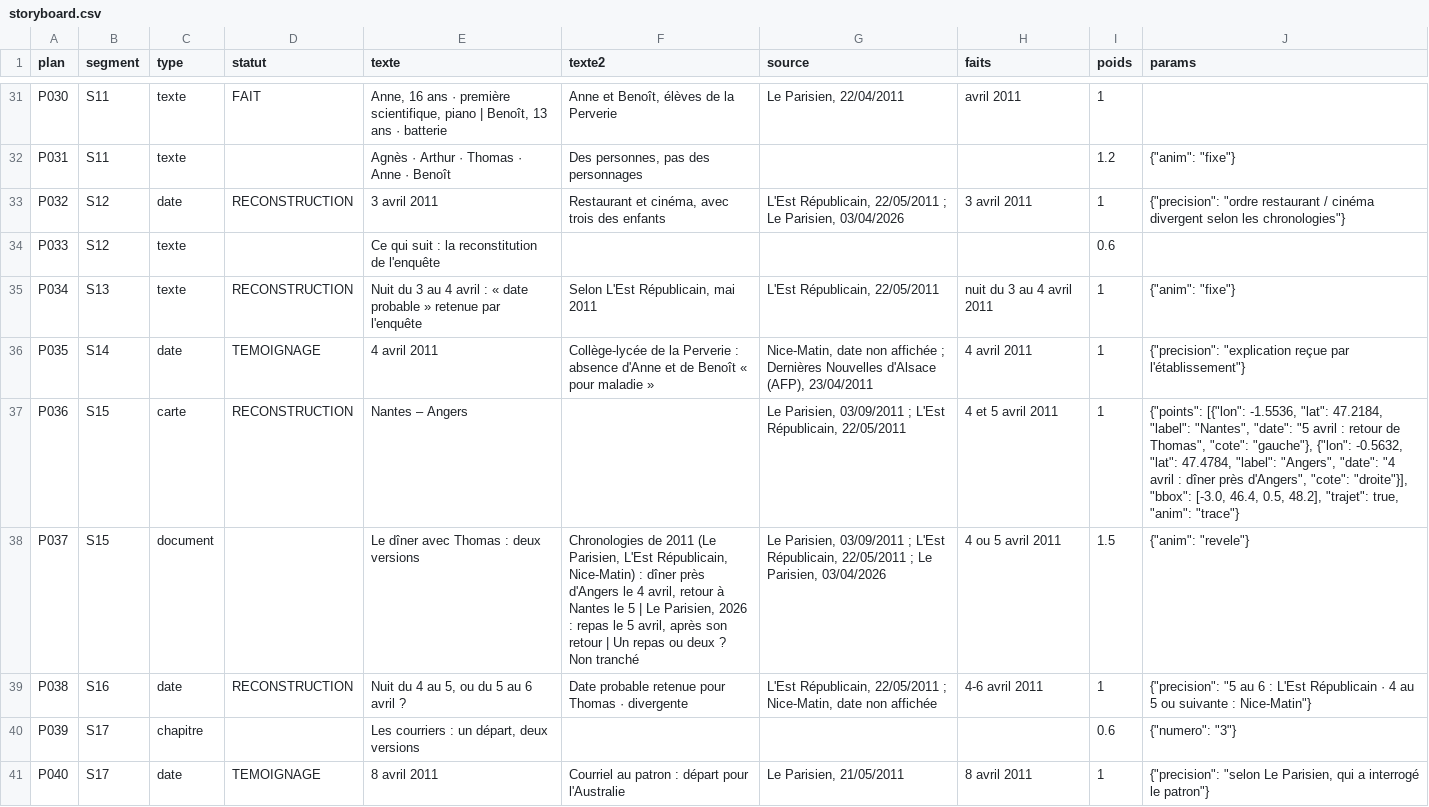
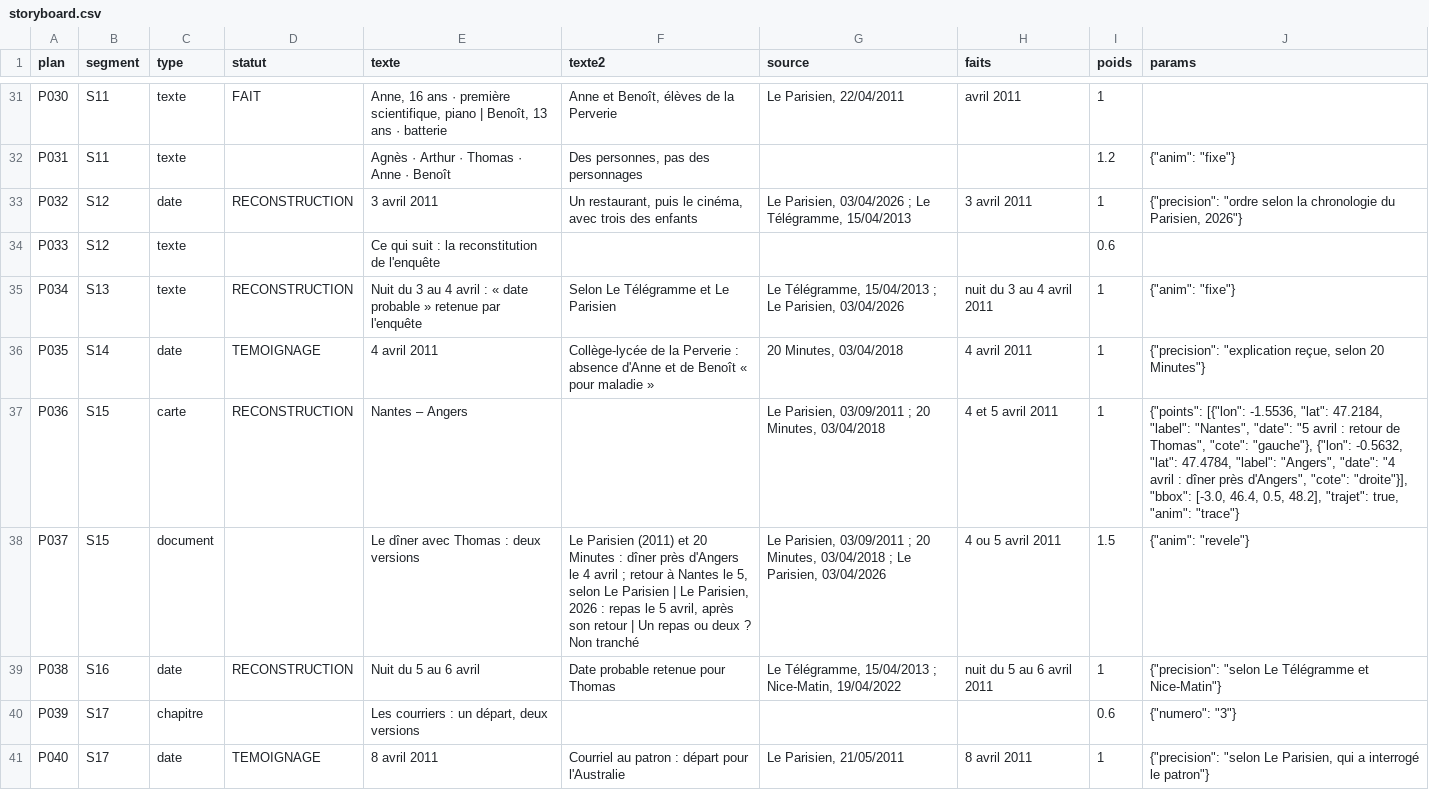
Before and after one commit to remidurand13210-maker/TradingAgents, a CSV file: akeb-youtube/episodes/02_avril_2011/storyboard.csv, drawn as a sheet; only a part is shown, gaps mark what is left out; the diff covers the shown part only.

```diff
--- a/akeb-youtube/episodes/02_avril_2011/storyboard.csv
+++ b/akeb-youtube/episodes/02_avril_2011/storyboard.csv
@@ -32,9 +32,9 @@ P030,S11,texte,FAIT,"Anne, 16 ans · première scientifique, piano | Benoît, 13
 P031,S11,texte,,Agnès · Arthur · Thomas · Anne · Benoît,"Des personnes, pas des personnages",,,1.2,"{""anim"": ""fixe""}"
-P032,S12,date,RECONSTRUCTION,3 avril 2011,"Restaurant et cinéma, avec trois des enfants","L'Est Républicain, 22/05/2011 ; Le Parisien, 03/04/2026",3 avril 2011,1,"{""precision"": ""ordre restaurant / cinéma divergent selon les chronologies""}"
+P032,S12,date,RECONSTRUCTION,3 avril 2011,"Un restaurant, puis le cinéma, avec trois des enfants","Le Parisien, 03/04/2026 ; Le Télégramme, 15/04/2013",3 avril 2011,1,"{""precision"": ""ordre selon la chronologie du Parisien, 2026""}"
 P033,S12,texte,,Ce qui suit : la reconstitution de l'enquête,,,,0.6,
-P034,S13,texte,RECONSTRUCTION,Nuit du 3 au 4 avril : « date probable » retenue par l'enquête,"Selon L'Est Républicain, mai 2011","L'Est Républicain, 22/05/2011",nuit du 3 au 4 avril 2011,1,"{""anim"": ""fixe""}"
-P035,S14,date,TEMOIGNAGE,4 avril 2011,Collège-lycée de la Perverie : absence d'Anne et de Benoît « pour maladie »,"Nice-Matin, date non affichée ; Dernières Nouvelles d'Alsace (AFP), 23/04/2011",4 avril 2011,1,"{""precision"": ""explication reçue par l'établissement""}"
-P036,S15,carte,RECONSTRUCTION,Nantes – Angers,,"Le Parisien, 03/09/2011 ; L'Est Républicain, 22/05/2011",4 et 5 avril 2011,1,"{""points"": [{""lon"": -1.5536, ""lat"": 47.2184, ""label"": ""Nantes"", ""date"": ""5 avril : retour de Thomas"", ""cote"": ""gauche""}, {""lon"": -0.5632, ""lat"": 47.4784, ""label"": ""Angers"", ""date"": ""4 avril : dîner près d'Angers"", ""cote"": ""droite""}], ""bbox"": [-3.0, 46.4, 0.5, 48.2], ""trajet"": true, ""anim"": ""trace""}"
-P037,S15,document,,Le dîner avec Thomas : deux versions,"Chronologies de 2011 (Le Parisien, L'Est Républicain, Nice-Matin) : dîner près d'Angers le 4 avril, retour à Nantes le 5 | Le Parisien, 2026 : repas le 5 avril, après son retour | Un repas ou deux ? Non tranché","Le Parisien, 03/09/2011 ; L'Est Républicain, 22/05/2011 ; Le Parisien, 03/04/2026",4 ou 5 avril 2011,1.5,"{""anim"": ""revele""}"
-P038,S16,date,RECONSTRUCTION,"Nuit du 4 au 5, ou du 5 au 6 avril ?",Date probable retenue pour Thomas · divergente,"L'Est Républicain, 22/05/2011 ; Nice-Matin, date non affichée",4-6 avril 2011,1,"{""precision"": ""5 au 6 : L'Est Républicain · 4 au 5 ou suivante : Nice-Matin""}"
+P034,S13,texte,RECONSTRUCTION,Nuit du 3 au 4 avril : « date probable » retenue par l'enquête,Selon Le Télégramme et Le Parisien,"Le Télégramme, 15/04/2013 ; Le Parisien, 03/04/2026",nuit du 3 au 4 avril 2011,1,"{""anim"": ""fixe""}"
+P035,S14,date,TEMOIGNAGE,4 avril 2011,Collège-lycée de la Perverie : absence d'Anne et de Benoît « pour maladie »,"20 Minutes, 03/04/2018",4 avril 2011,1,"{""precision"": ""explication reçue, selon 20 Minutes""}"
+P036,S15,carte,RECONSTRUCTION,Nantes – Angers,,"Le Parisien, 03/09/2011 ; 20 Minutes, 03/04/2018",4 et 5 avril 2011,1,"{""points"": [{""lon"": -1.5536, ""lat"": 47.2184, ""label"": ""Nantes"", ""date"": ""5 avril : retour de Thomas"", ""cote"": ""gauche""}, {""lon"": -0.5632, ""lat"": 47.4784, ""label"": ""Angers"", ""date"": ""4 avril : dîner près d'Angers"", ""cote"": ""droite""}], ""bbox"": [-3.0, 46.4, 0.5, 48.2], ""trajet"": true, ""anim"": ""trace""}"
+P037,S15,document,,Le dîner avec Thomas : deux versions,"Le Parisien (2011) et 20 Minutes : dîner près d'Angers le 4 avril ; retour à Nantes le 5, selon Le Parisien | Le Parisien, 2026 : repas le 5 avril, après son retour | Un repas ou deux ? Non tranché","Le Parisien, 03/09/2011 ; 20 Minutes, 03/04/2018 ; Le Parisien, 03/04/2026",4 ou 5 avril 2011,1.5,"{""anim"": ""revele""}"
+P038,S16,date,RECONSTRUCTION,Nuit du 5 au 6 avril,Date probable retenue pour Thomas,"Le Télégramme, 15/04/2013 ; Nice-Matin, 19/04/2022",nuit du 5 au 6 avril 2011,1,"{""precision"": ""selon Le Télégramme et Nice-Matin""}"
 P039,S17,chapitre,,"Les courriers : un départ, deux versions",,,,0.6,"{""numero"": ""3""}"
```
Also changed, not shown: 89 edited cells elsewhere in this file, 4 other files.
